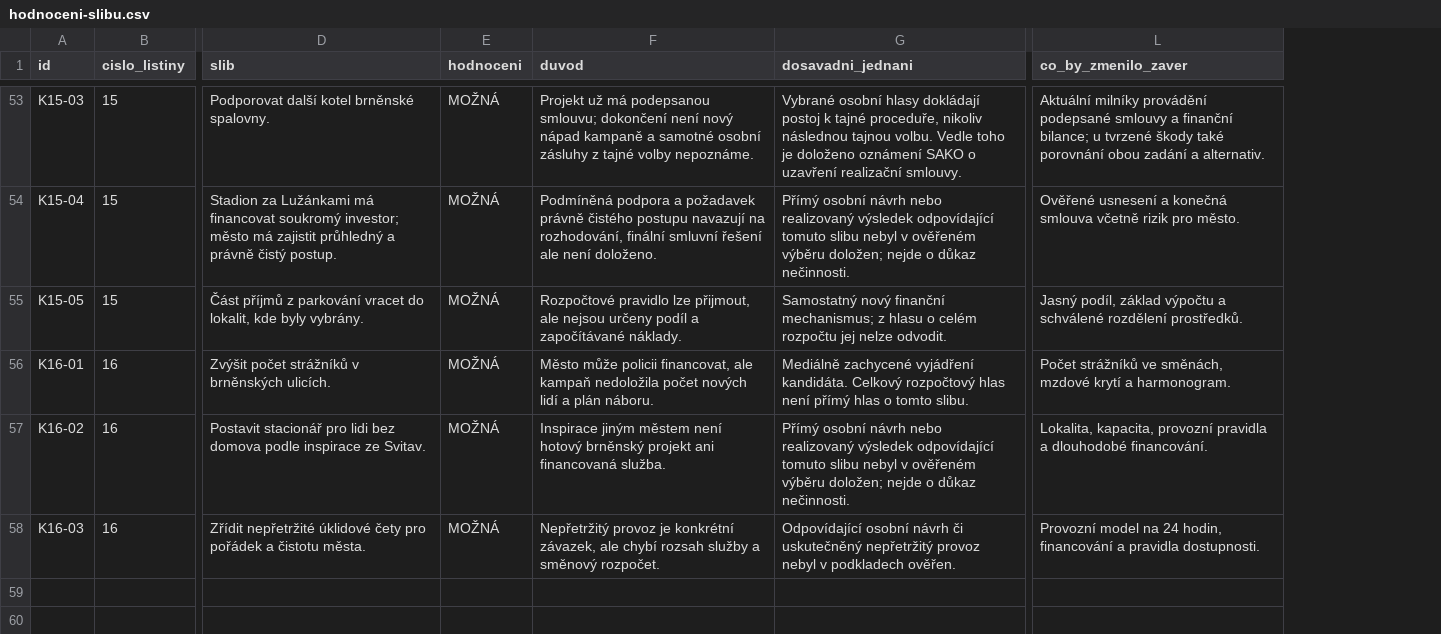
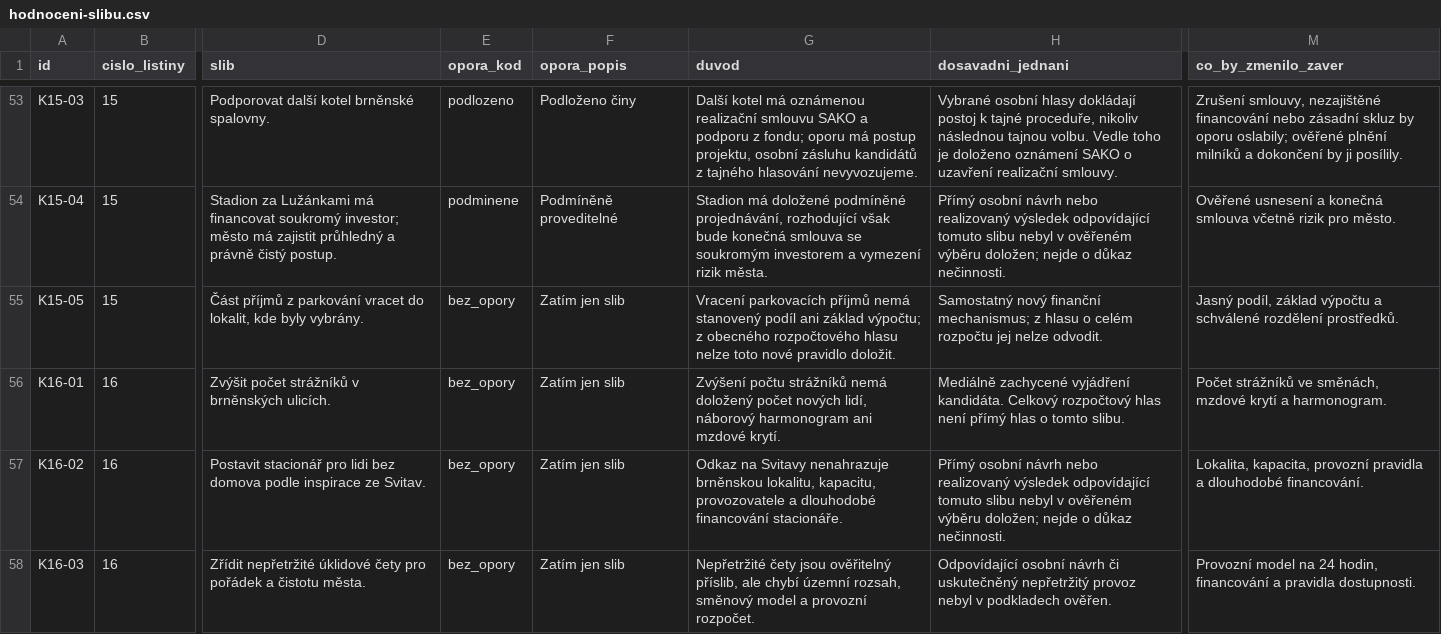
Before and after one commit to mrmartin/kydy, a CSV file: site/data/hodnoceni-slibu.csv, drawn as a sheet; only a part is shown, gaps mark what is left out; removed rows and columns are numbered as before the commit, all else as after; the diff covers the shown part only; the diff names each change by its address in the sheet, - before the commit and + after, or states it on an @@ line.

Commit message:
Rozlišit oporu slibů a zobrazit skladbu hodnocení kampaní

```diff
--- a/site/data/hodnoceni-slibu.csv
+++ b/site/data/hodnoceni-slibu.csv
-column E (hodnoceni), rows 53-58: all MOŽNÁ
+column E (opora_kod), rows 53-58: podlozeno | podminene | bez_opory | bez_opory | bez_opory | bez_opory
+column F (opora_popis), rows 53-58: Podloženo činy | Podmíněně proveditelné | Zatím jen slib | Zatím jen slib | Zatím jen slib | Zatím jen slib
-G53 (duvod): Projekt už má podepsanou smlouvu; dokončení není nový nápad kampaně a samotné osobní zásluhy z tajné volby nepoznáme.
+G53 (duvod): Další kotel má oznámenou realizační smlouvu SAKO a podporu z fondu; oporu má postup projektu, osobní zásluhu kandidátů z tajného hlasování nevyvozujeme.
-M53 (co_by_zmenilo_zaver): Aktuální milníky provádění podepsané smlouvy a finanční bilance; u tvrzené škody také porovnání obou zadání a alternativ.
+M53 (co_by_zmenilo_zaver): Zrušení smlouvy, nezajištěné financování nebo zásadní skluz by oporu oslabily; ověřené plnění milníků a dokončení by ji posílily.
-G54 (duvod): Podmíněná podpora a požadavek právně čistého postupu navazují na rozhodování, finální smluvní řešení ale není doloženo.
+G54 (duvod): Stadion má doložené podmíněné projednávání, rozhodující však bude konečná smlouva se soukromým investorem a vymezení rizik města.
-G55 (duvod): Rozpočtové pravidlo lze přijmout, ale nejsou určeny podíl a započítávané náklady.
+G55 (duvod): Vracení parkovacích příjmů nemá stanovený podíl ani základ výpočtu; z obecného rozpočtového hlasu nelze toto nové pravidlo doložit.
-G56 (duvod): Město může policii financovat, ale kampaň nedoložila počet nových lidí a plán náboru.
+G56 (duvod): Zvýšení počtu strážníků nemá doložený počet nových lidí, náborový harmonogram ani mzdové krytí.
-G57 (duvod): Inspirace jiným městem není hotový brněnský projekt ani financovaná služba.
+G57 (duvod): Odkaz na Svitavy nenahrazuje brněnskou lokalitu, kapacitu, provozovatele a dlouhodobé financování stacionáře.
-G58 (duvod): Nepřetržitý provoz je konkrétní závazek, ale chybí rozsah služby a směnový rozpočet.
+G58 (duvod): Nepřetržité čety jsou ověřitelný příslib, ale chybí územní rozsah, směnový model a provozní rozpočet.
```
Also changed, not shown: 58 edited cells elsewhere in this file, 28 other files.
